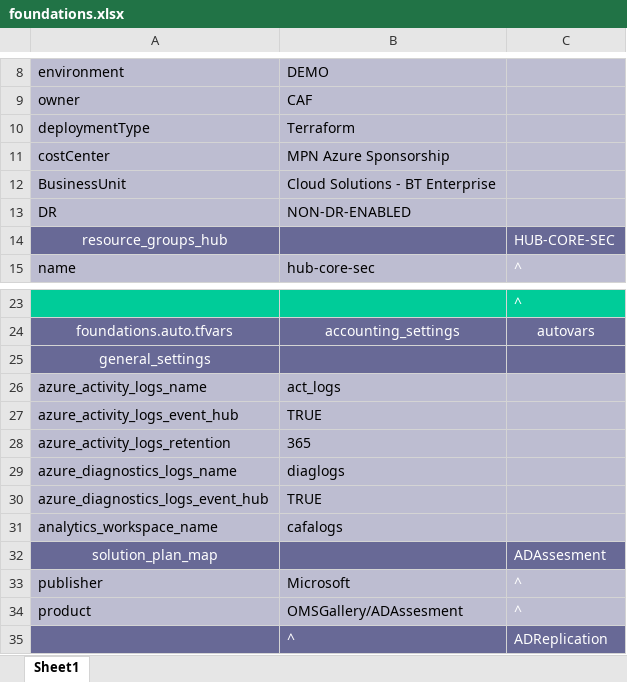
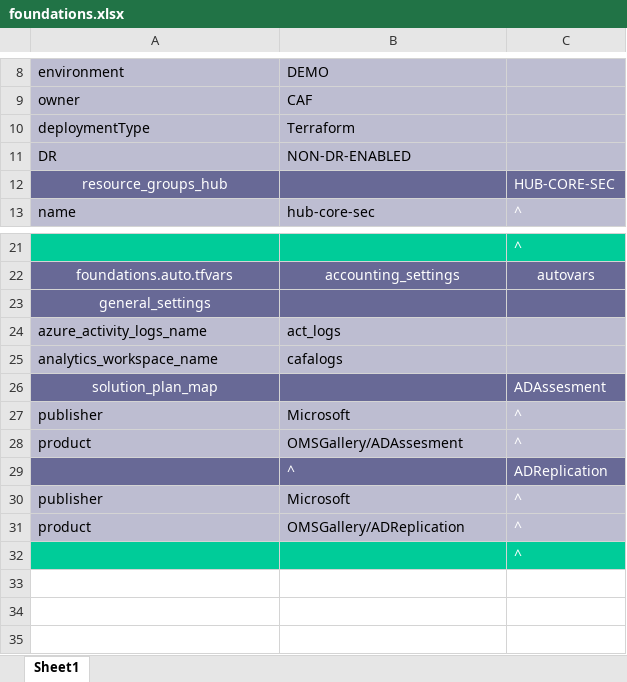
Before and after one commit to jackwesleyroper/excel-to-terraform-convertor, an Excel workbook: foundations.xlsx, sheet Sheet1, drawn as a sheet; only a part is shown, gaps mark what is left out; the shorter side is filled out with more unchanged rows; values as stored, in another font and other column widths than the file's, no borders; the diff covers the shown part only; the diff names each change by its address in the sheet, - before the commit and + after, or states it on an @@ line.

```diff
--- a/foundations.xlsx (sheet Sheet1)
+++ b/foundations.xlsx (sheet Sheet1)
-row 11: costCenter | MPN Azure Sponsorship
-row 12: BusinessUnit | Cloud Solutions - BT Enterprise
-row 27: azure_activity_logs_event_hub | TRUE
-row 28: azure_activity_logs_retention | 365
-row 29: azure_diagnostics_logs_name | diaglogs
-row 30: azure_diagnostics_logs_event_hub | TRUE
```
Also changed, not shown: 130 removed rows elsewhere in this sheet.
